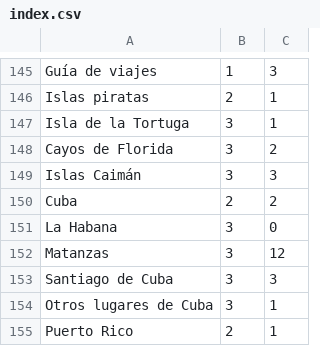
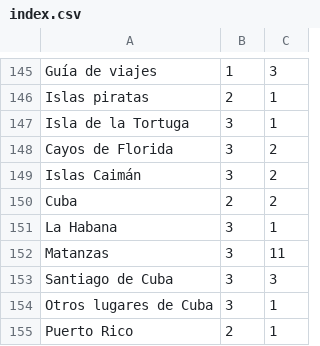
Before and after one commit to gwannon/ArrrCthulhu, a CSV file: index.csv, drawn as a sheet; only a part is shown, gaps mark what is left out.

```diff
--- a/index.csv
+++ b/index.csv
@@ -148,6 +148,6 @@ Isla de la Tortuga,3,1
 Cayos de Florida,3,2
-Islas Caimán,3,3
+Islas Caimán,3,2
 Cuba,2,2
-La Habana,3,0
-Matanzas,3,12
+La Habana,3,1
+Matanzas,3,11
 Santiago de Cuba,3,3
```
Also changed, not shown: 2 other files.
